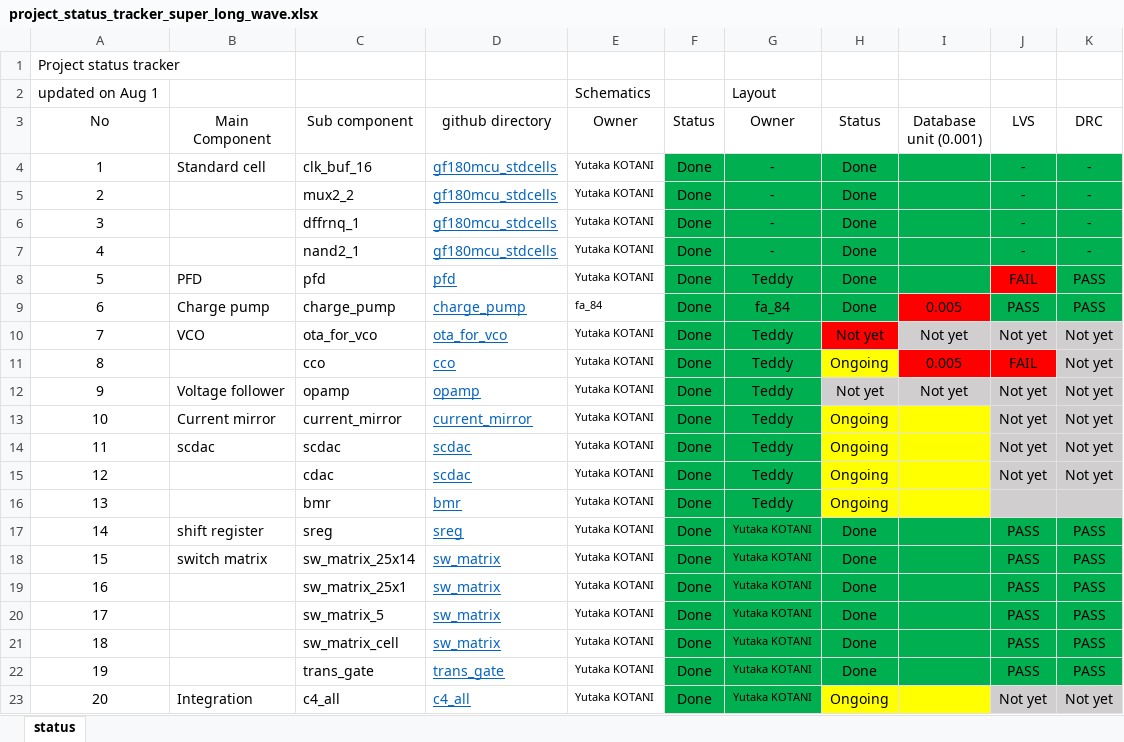
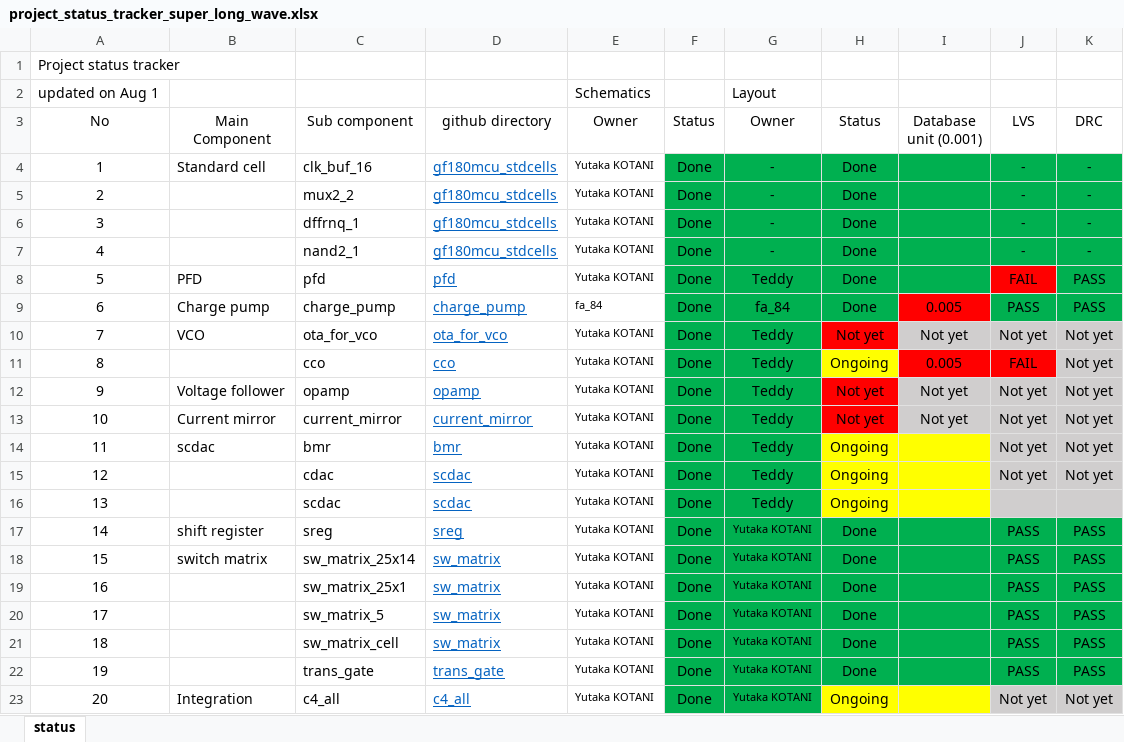
Before and after one commit to yutaka-kotani-stj/2026_sscs_gf180, an Excel workbook: review/project_status_tracker_super_long_wave.xlsx, sheet status, drawn as a sheet; values as stored, in another font and other column widths than the file's, no borders; the diff names each change by its address in the sheet, - before the commit and + after, or states it on an @@ line.

```diff
--- a/review/project_status_tracker_super_long_wave.xlsx (sheet status)
+++ b/review/project_status_tracker_super_long_wave.xlsx (sheet status)
-H12 fill: #D0CECE
+H12 fill: #FF0000
-H13 (Status): Ongoing
+H13 (Status): Not yet
-H13 fill: #FFFF00
+H13 fill: #FF0000
-I13 (Database unit (0.001)): (empty)
+I13 (Database unit (0.001)): Not yet
-I13 fill: #FFFF00
+I13 fill: #D0CECE
-C14 (Sub component): scdac
+C14 (Sub component): bmr
-D14 (github directory): scdac
+D14 (github directory): bmr
-C16 (Sub component): bmr
+C16 (Sub component): scdac
-D16 (github directory): bmr
+D16 (github directory): scdac
```
Also changed, not shown: 2 other files.
